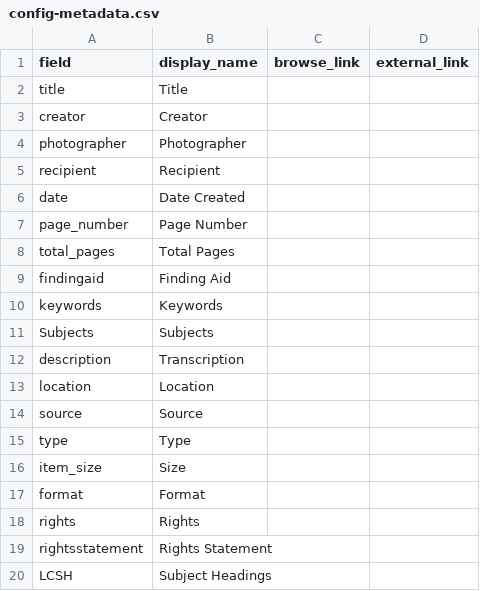
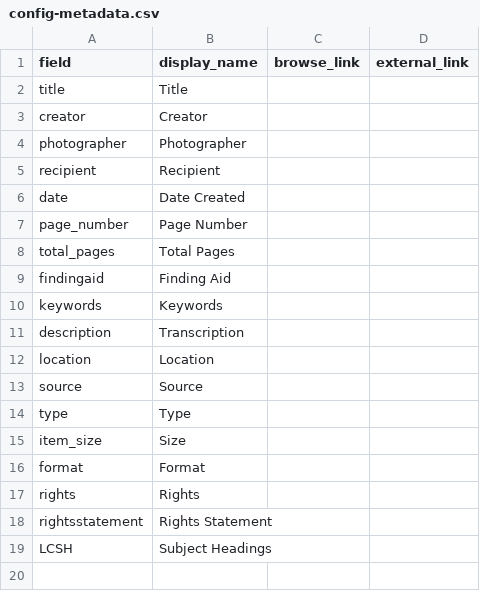
Before and after one commit to pagesutton27/Halvorson_Letters_, a CSV file: _data/config-metadata.csv, drawn as a sheet.

Commit message:
Update config-metadata.csv

```diff
--- a/_data/config-metadata.csv
+++ b/_data/config-metadata.csv
@@ -10,3 +10,2 @@ findingaid,Finding Aid,
 keywords,Keywords,
-Subjects, Subjects
 description,Transcription,
```
